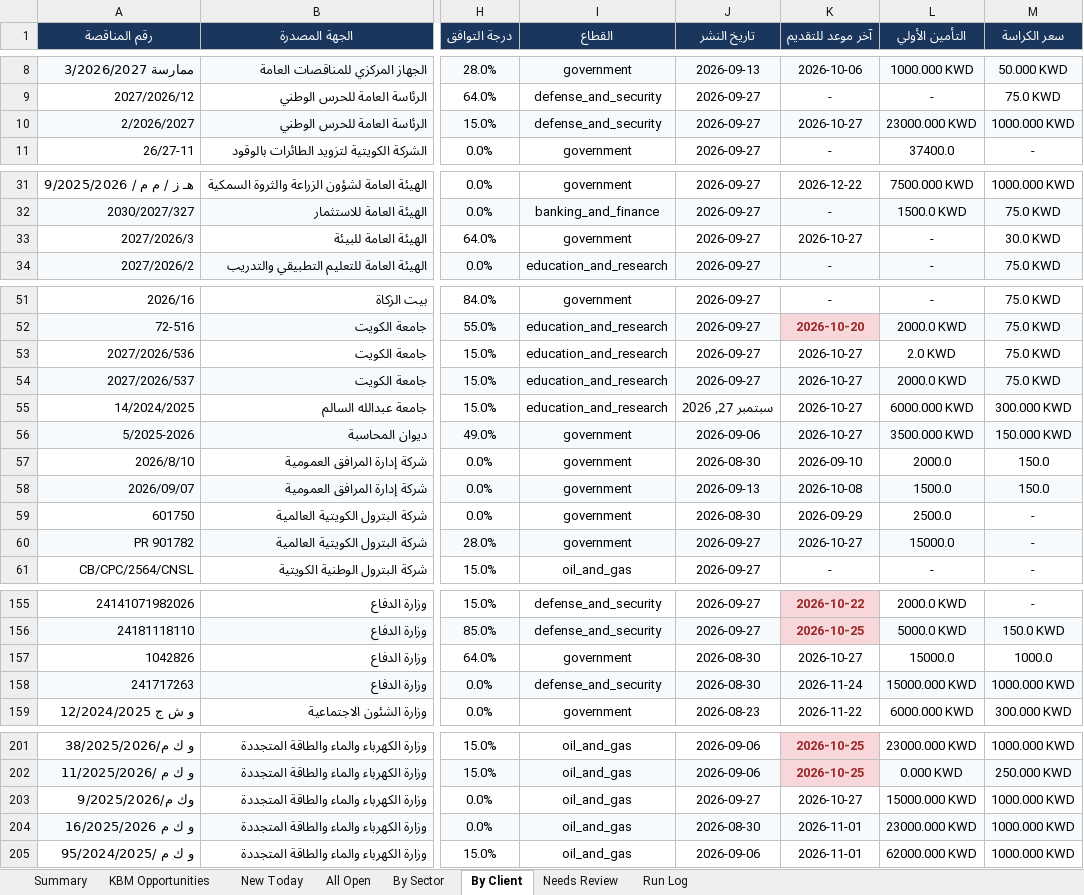
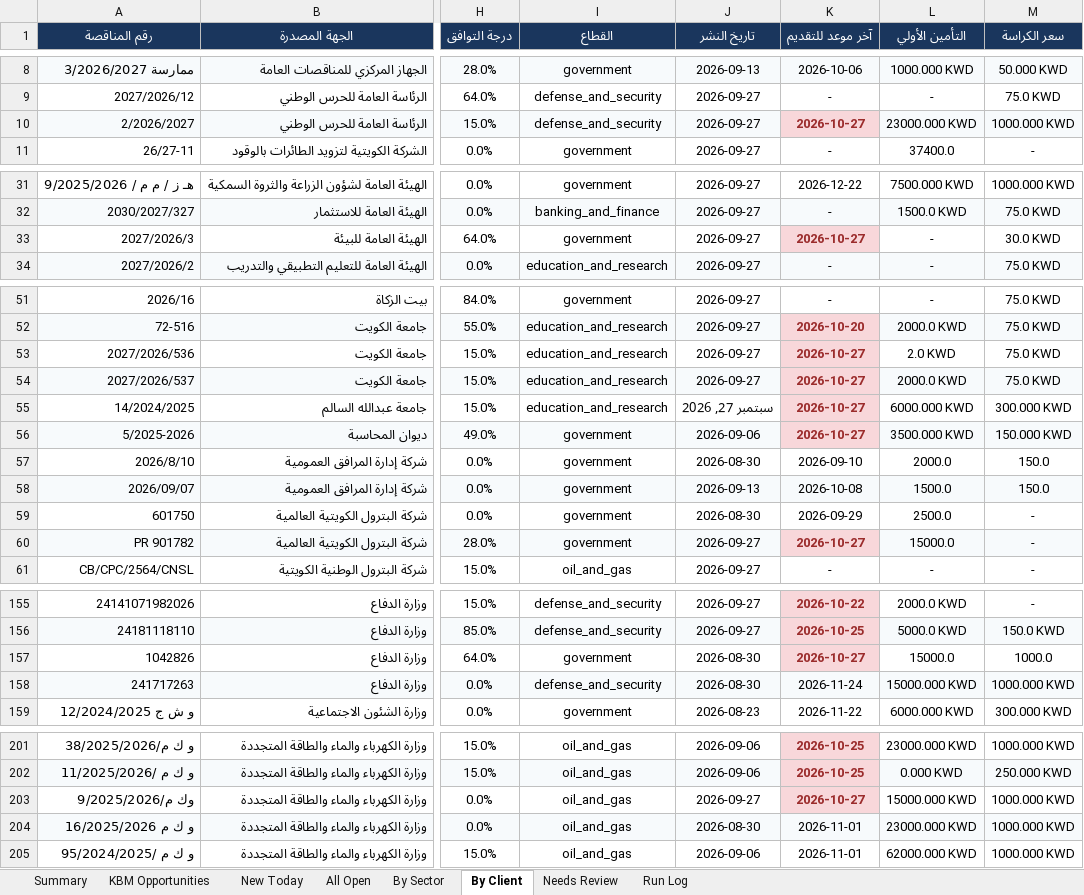
Before and after one commit to 6439144/KBM_TenderScout, an Excel workbook: output/reports/KBM_Tenders_Latest.xlsx, sheet By Client, drawn as a sheet; only a part is shown, gaps mark what is left out; values as stored, in another font and other column widths than the file's, no borders; the diff names each change by its address in the sheet, - before the commit and + after, or states it on an @@ line.

```diff
--- a/output/reports/KBM_Tenders_Latest.xlsx (sheet By Client)
+++ b/output/reports/KBM_Tenders_Latest.xlsx (sheet By Client)
@@ K10 bold: off → on, text colour: black → #9B2C2C, fill: #F7FAFC → #F8D7DA @@
@@ K33 fill: none → #F8D7DA, bold: off → on, text colour: black → #9B2C2C @@
-K53 fill: none
+K53 fill: #F8D7DA
@@ K53:K56 bold: off → on, text colour: black → #9B2C2C @@
-K54 fill: #F7FAFC
+K54 fill: #F8D7DA
-K55 fill: none
+K55 fill: #F8D7DA
-K56 fill: #F7FAFC
+K56 fill: #F8D7DA
@@ K60 bold: off → on, text colour: black → #9B2C2C, fill: #F7FAFC → #F8D7DA @@
@@ K157 fill: none → #F8D7DA, bold: off → on, text colour: black → #9B2C2C @@
@@ K203 fill: none → #F8D7DA, bold: off → on, text colour: black → #9B2C2C @@
```
Also changed, not shown: sheet By Sector, sheet All Open, sheet New Today, sheet KBM Opportunities, sheet Run Log, sheet Summary, 1 other file.
